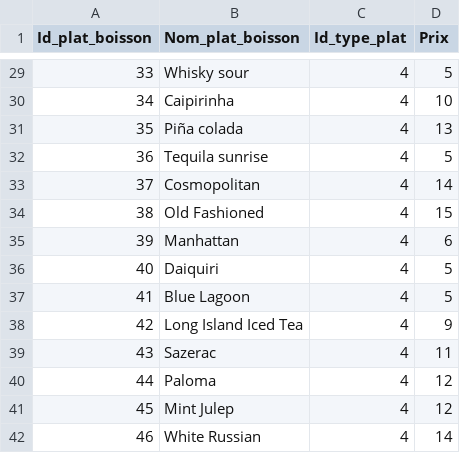
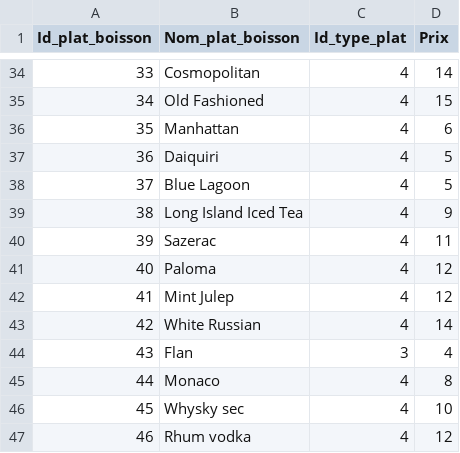
Before and after one commit to kylianrouveure/Restodvisor, a CSV file: database/Data CSV/Plats.csv, drawn as a sheet; only a part is shown, gaps mark what is left out; the diff covers the shown part only.

```diff
--- a/database/Data CSV/Plats.csv
+++ b/database/Data CSV/Plats.csv
@@ -29,14 +34,14 @@ Id_plat_boisson;Nom_plat_boisson;Id_type_plat;Prix
-33;Whisky sour;4;5
-34;Caipirinha;4;10
-35;Piña colada;4;13
-36;Tequila sunrise;4;5
-37;Cosmopolitan;4;14
-38;Old Fashioned;4;15
-39;Manhattan;4;6
-40;Daiquiri;4;5
-41;Blue Lagoon;4;5
-42;Long Island Iced Tea;4;9
-43;Sazerac;4;11
-44;Paloma;4;12
-45;Mint Julep;4;12
-46;White Russian;4;14
+33;Cosmopolitan;4;14
+34;Old Fashioned;4;15
+35;Manhattan;4;6
+36;Daiquiri;4;5
+37;Blue Lagoon;4;5
+38;Long Island Iced Tea;4;9
+39;Sazerac;4;11
+40;Paloma;4;12
+41;Mint Julep;4;12
+42;White Russian;4;14
+43;Flan;3;4
+44;Monaco;4;8
+45;Whysky sec;4;10
+46;Rhum vodka;4;12
```
Also changed, not shown: 5 added rows and 26 edited cells elsewhere in this file, 1 other file.
